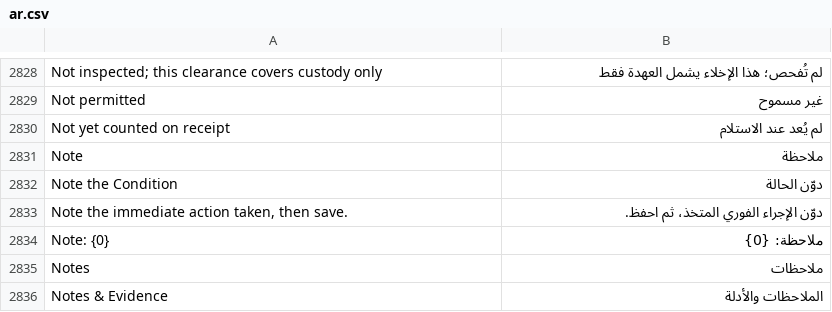
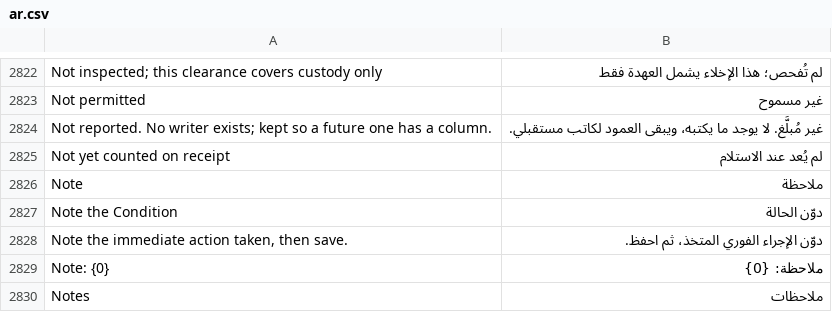
Before and after one commit to iabodysa/apex, a CSV file: apex/translations/ar.csv, drawn as a sheet; only a part is shown, gaps mark what is left out; the shorter side is filled out with more unchanged rows; the diff covers the shown part only.

```diff
--- a/apex/translations/ar.csv
+++ b/apex/translations/ar.csv
@@ -2829,2 +2823,3 @@ Not inspected; this clearance covers custody only,لم تُفحص؛ هذا ال
 Not permitted,غير مسموح
+Not reported. No writer exists; kept so a future one has a column.,غير مُبلَّغ. لا يوجد ما يكتبه، ويبقى العمود لكاتب مستقبلي.
 Not yet counted on receipt,لم يُعد عند الاستلام
```
Also changed, not shown: 1 added row, 8 removed rows and 4 edited cells elsewhere in this file, 3 other files.
